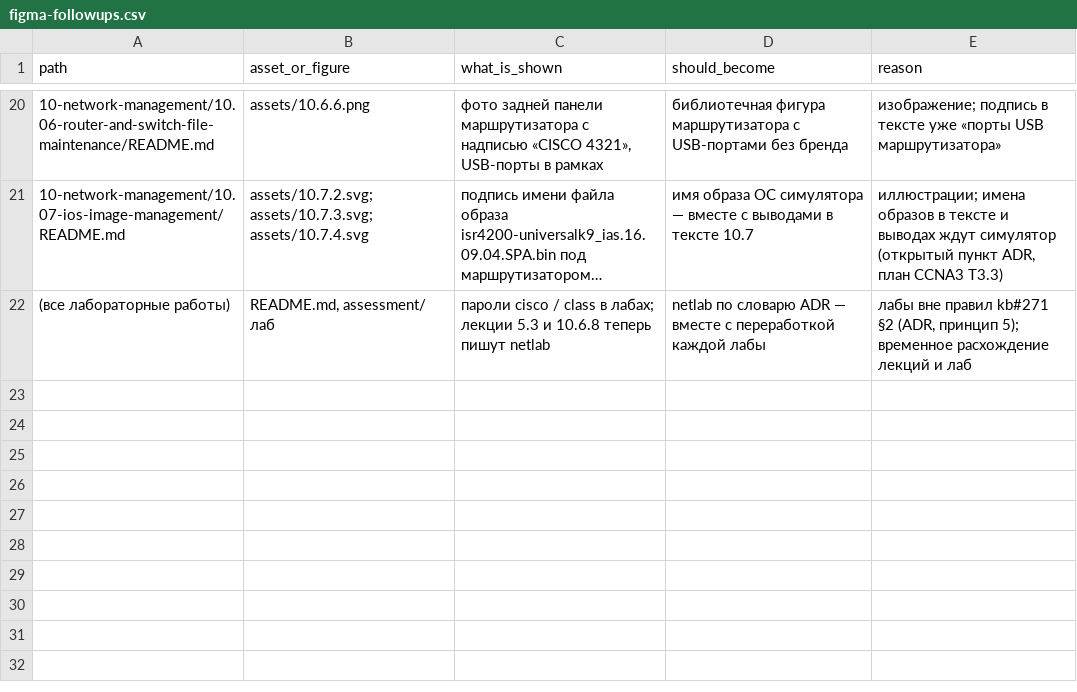
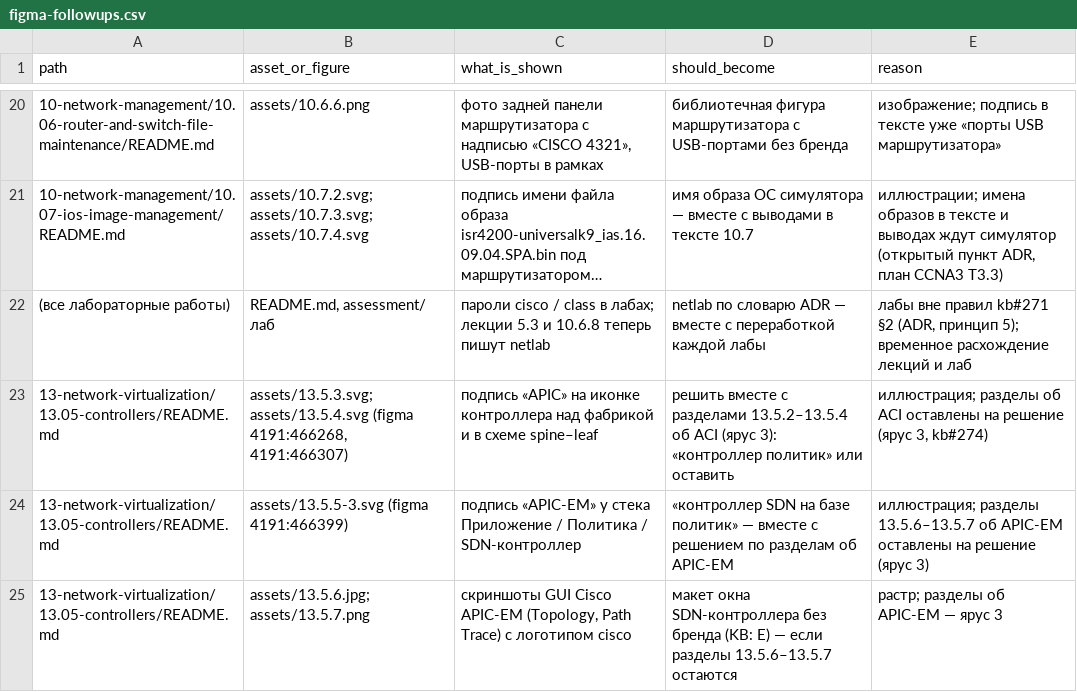
Before and after one commit to nsalab-tmn/learn-ccna3, a CSV file: audit/figma-followups.csv, drawn as a sheet; only a part is shown, gaps mark what is left out; long unchanged cells end in ….

```diff
--- a/audit/figma-followups.csv
+++ b/audit/figma-followups.csv
@@ -22 +22,4 @@ path,asset_or_figure,what_is_shown,should_become,reason
 (все лабораторные работы),"README.md, assessment/ лаб",пароли cisco / class в лабах; лекции 5.3 и 10.6.8 теперь пишут netlab,netlab по словарю ADR — вместе с переработкой каждой лабы,"лабы вне правил kb#271 §2 (ADR, принцип 5); временное расхождение лекций и лаб"
+13-network-virtualization/13.05-controllers/README.md,"assets/13.5.3.svg; assets/13.5.4.svg (figma 4191:466268, 4191:466307)",подпись «APIC» на иконке контроллера над фабрикой и в схеме spine–leaf,решить вместе с разделами 13.5.2–13.5.4 об ACI (ярус 3): «контроллер политик» или оставить,"иллюстрация; разделы об ACI оставлены на решение (ярус 3, kb#274)"
+13-network-virtualization/13.05-controllers/README.md,assets/13.5.5-3.svg (figma 4191:466399),подпись «APIC-EM» у стека Приложение / Политика / SDN-контроллер,«контроллер SDN на базе политик» — вместе с решением по разделам об APIC-EM,иллюстрация; разделы 13.5.6–13.5.7 об APIC-EM оставлены на решение (ярус 3)
+13-network-virtualization/13.05-controllers/README.md,assets/13.5.6.jpg; assets/13.5.7.png,"скриншоты GUI Cisco APIC-EM (Topology, Path Trace) с логотипом cisco",макет окна SDN-контроллера без бренда (KB: E) — если разделы 13.5.6–13.5.7 остаются,растр; разделы об APIC-EM — ярус 3
```
Also changed, not shown: 2 other files.
